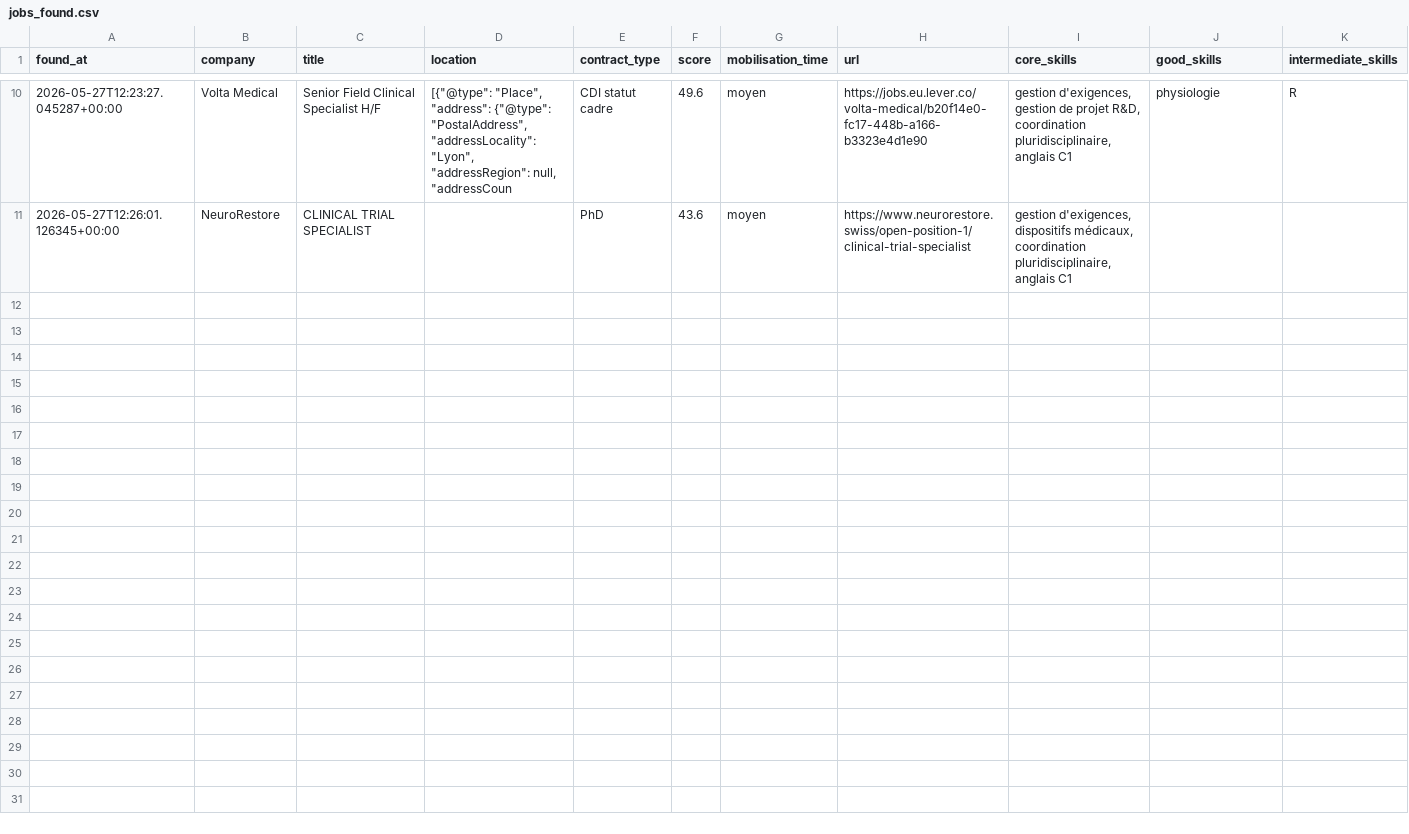
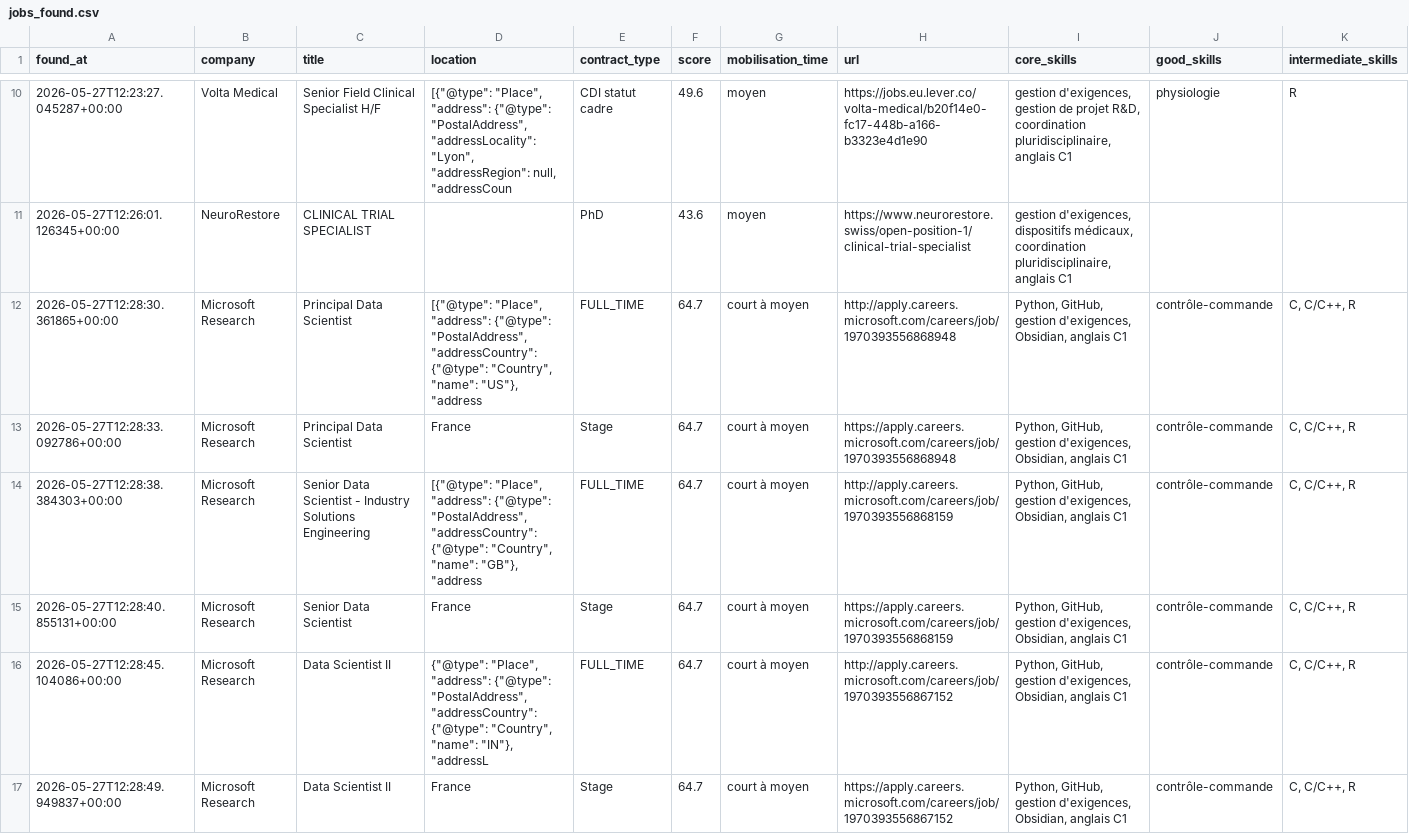
Before and after one commit to Ar-brazh/quartz, a CSV file: content/job_watch/jobs_found.csv, drawn as a sheet; only a part is shown, gaps mark what is left out; rows hold the shown columns only; the diff names each change by its address in the sheet, - before the commit and + after, or states it on an @@ line.

```diff
--- a/content/job_watch/jobs_found.csv
+++ b/content/job_watch/jobs_found.csv
+row 12: 2026-05-27T12:28:30.361865+00:00 | Microsoft Research | Principal Data Scientist | [{"@type": "Place", "address": {"@type": "PostalAddress", "addressCountry": {"@type": "Country", "name": "US"}, "address | FULL_TIME | 64.7 | court à moyen | http://apply.careers.microsoft.com/careers/job/1970393556868948 | Python, GitHub, gestion d'exigences, Obsidian, anglais C1 | contrôle-commande | C, C/C++, R
+row 13: 2026-05-27T12:28:33.092786+00:00 | Microsoft Research | Principal Data Scientist | France | Stage | 64.7 | court à moyen | https://apply.careers.microsoft.com/careers/job/1970393556868948 | Python, GitHub, gestion d'exigences, Obsidian, anglais C1 | contrôle-commande | C, C/C++, R
+row 14: 2026-05-27T12:28:38.384303+00:00 | Microsoft Research | Senior Data Scientist - Industry Solutions Engineering | [{"@type": "Place", "address": {"@type": "PostalAddress", "addressCountry": {"@type": "Country", "name": "GB"}, "address | FULL_TIME | 64.7 | court à moyen | http://apply.careers.microsoft.com/careers/job/1970393556868159 | Python, GitHub, gestion d'exigences, Obsidian, anglais C1 | contrôle-commande | C, C/C++, R
+row 15: 2026-05-27T12:28:40.855131+00:00 | Microsoft Research | Senior Data Scientist | France | Stage | 64.7 | court à moyen | https://apply.careers.microsoft.com/careers/job/1970393556868159 | Python, GitHub, gestion d'exigences, Obsidian, anglais C1 | contrôle-commande | C, C/C++, R
+row 16: 2026-05-27T12:28:45.104086+00:00 | Microsoft Research | Data Scientist II | {"@type": "Place", "address": {"@type": "PostalAddress", "addressCountry": {"@type": "Country", "name": "IN"}, "addressL | FULL_TIME | 64.7 | court à moyen | http://apply.careers.microsoft.com/careers/job/1970393556867152 | Python, GitHub, gestion d'exigences, Obsidian, anglais C1 | contrôle-commande | C, C/C++, R
+row 17: 2026-05-27T12:28:49.949837+00:00 | Microsoft Research | Data Scientist II | France | Stage | 64.7 | court à moyen | https://apply.careers.microsoft.com/careers/job/1970393556867152 | Python, GitHub, gestion d'exigences, Obsidian, anglais C1 | contrôle-commande | C, C/C++, R
```
Also changed, not shown: 2 other files.
